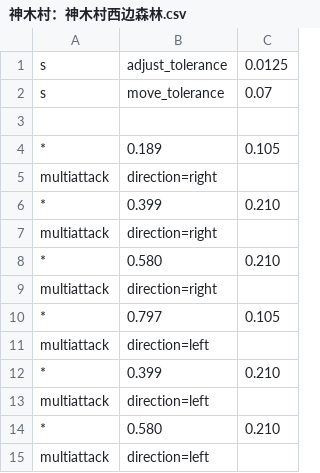
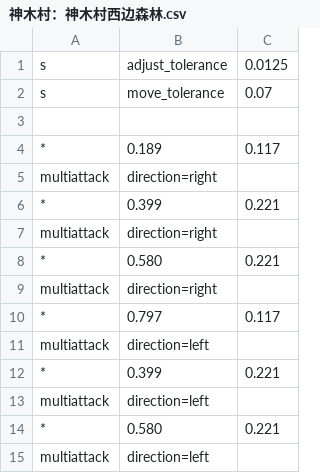
Before and after one commit to muenraisi/auto-maple, a CSV file: routines/神木村：神木村西边森林.csv, drawn as a sheet.

```diff
--- a/routines/神木村：神木村西边森林.csv
+++ b/routines/神木村：神木村西边森林.csv
@@ -3,13 +3,13 @@ s, move_tolerance , 0.07
 
-*, 0.189, 0.105
+*, 0.189, 0.117
     multiattack, direction=right
-*, 0.399, 0.210
+*, 0.399, 0.221
     multiattack, direction=right
-*, 0.580, 0.210
+*, 0.580, 0.221
     multiattack, direction=right
-*, 0.797, 0.105
+*, 0.797, 0.117
     multiattack, direction=left
-*, 0.399, 0.210
+*, 0.399, 0.221
     multiattack, direction=left
-*, 0.580, 0.210
+*, 0.580, 0.221
     multiattack, direction=left
```
Also changed, not shown: 2 other files.
